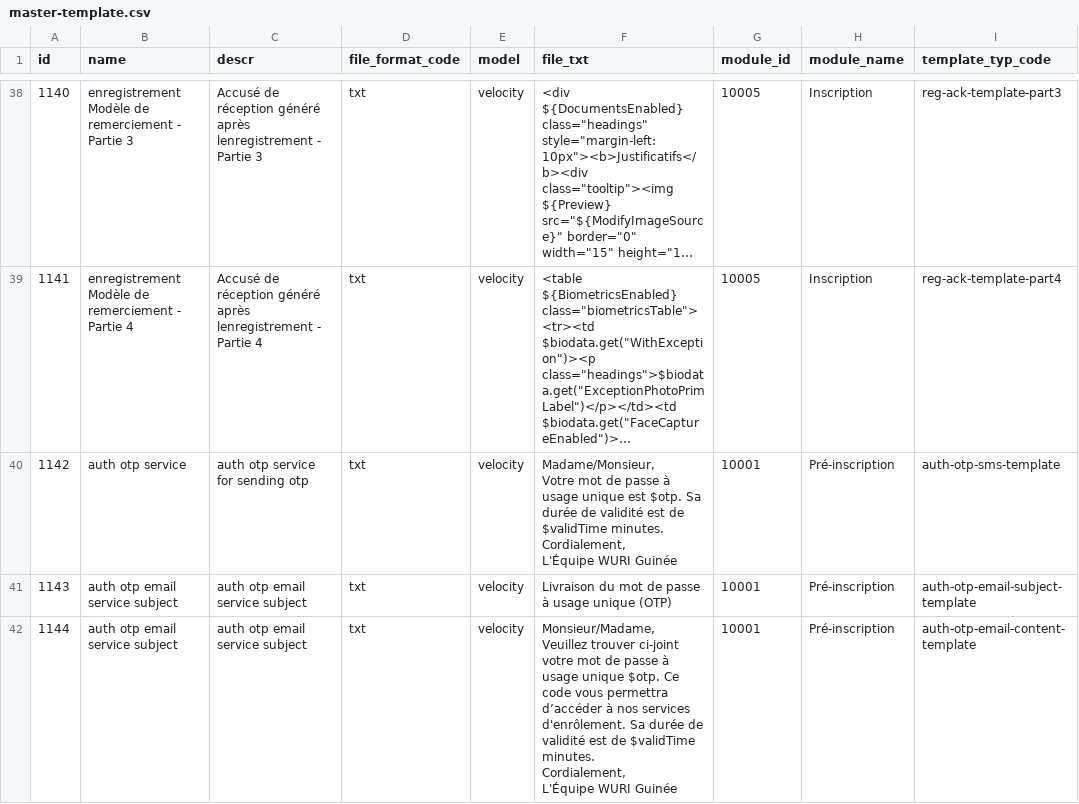
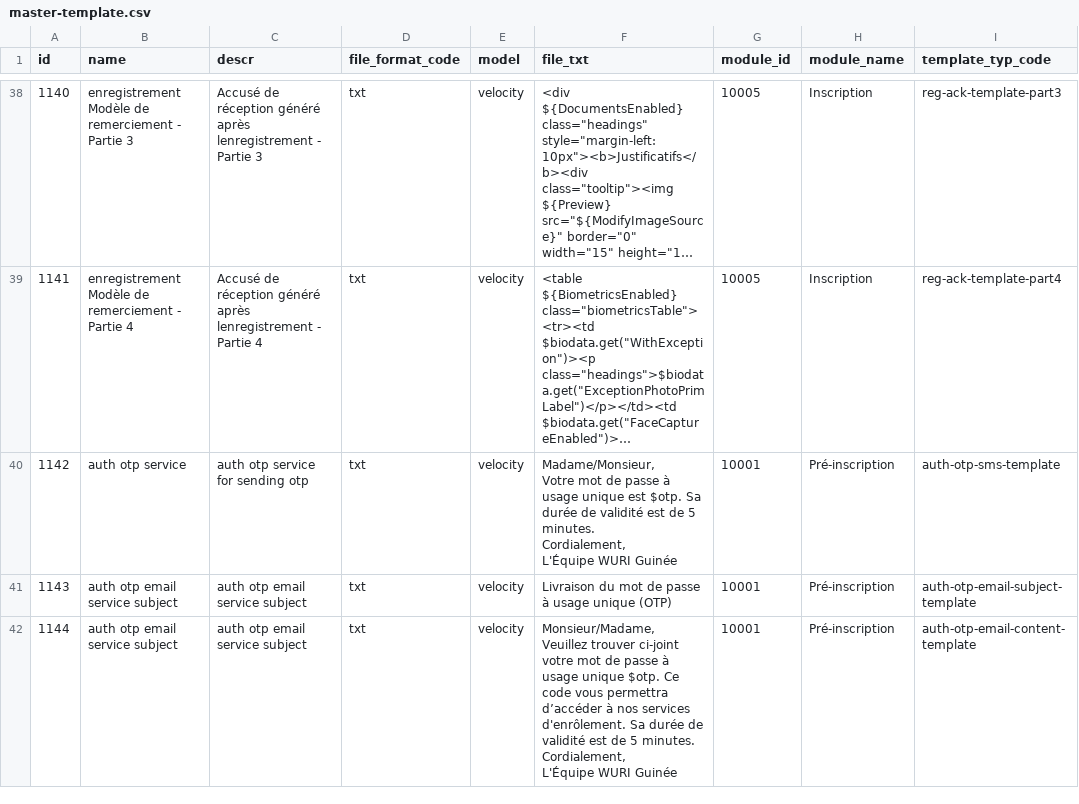
Before and after one commit to WuriGuinea/mosip-guinea-ref-impl, a CSV file: db_scripts/mosip_master/dml/master-template.csv, drawn as a sheet; only a part is shown, gaps mark what is left out; long unchanged cells end in …; ↵ is a line break in a cell; the diff covers the shown part only; the diff names each change by its address in the sheet, - before the commit and + after, or states it on an @@ line.

Commit message:
Replaced $validTime => 5 minutes in Master template

```diff
--- a/db_scripts/mosip_master/dml/master-template.csv
+++ b/db_scripts/mosip_master/dml/master-template.csv
-F40 (file_txt): …est de $validTime minutes. ↵ Cordialement,…
+F40 (file_txt): …est de 5 minutes. ↵ Cordialement,…
-F42 (file_txt): …est de $validTime minutes. ↵ Cordialement,…
+F42 (file_txt): …est de 5 minutes. ↵ Cordialement,…
```
Also changed, not shown: 10 edited cells elsewhere in this file.
